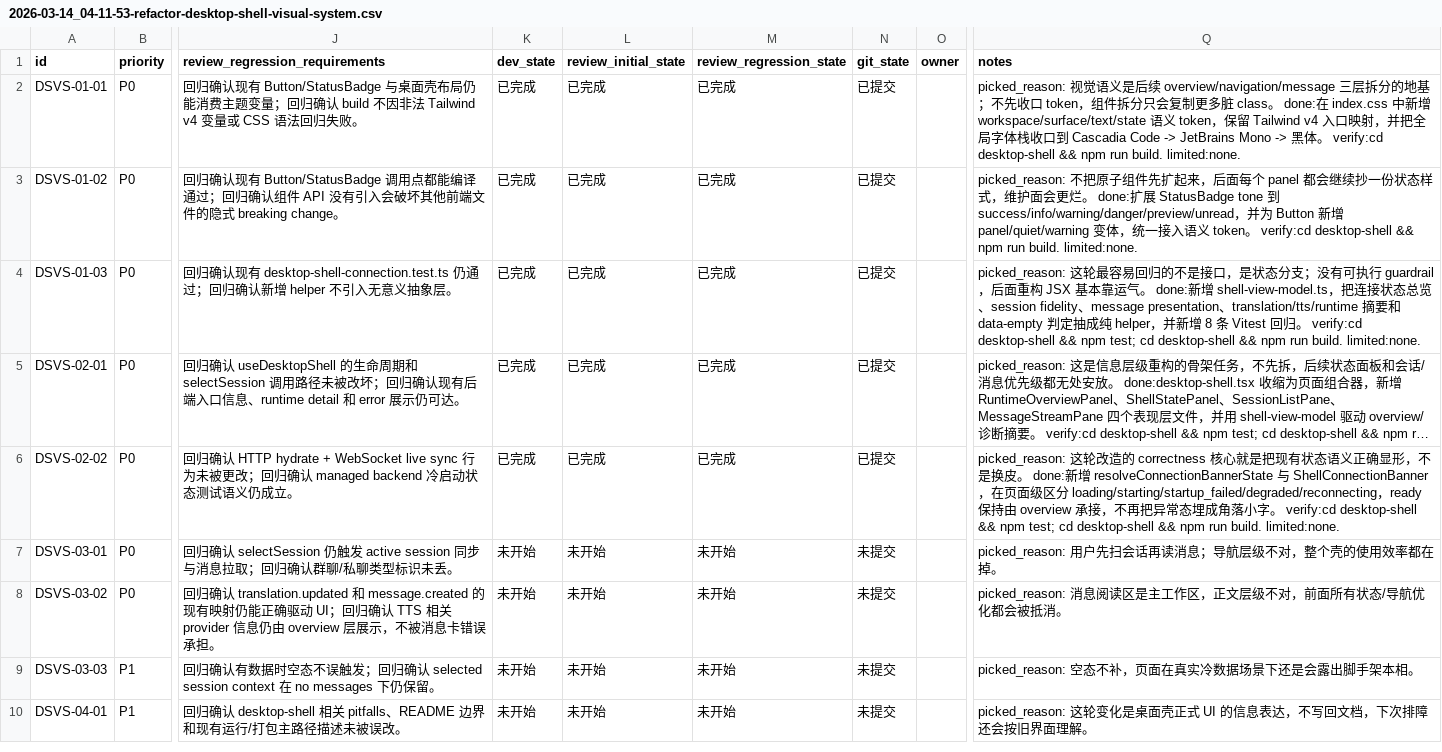
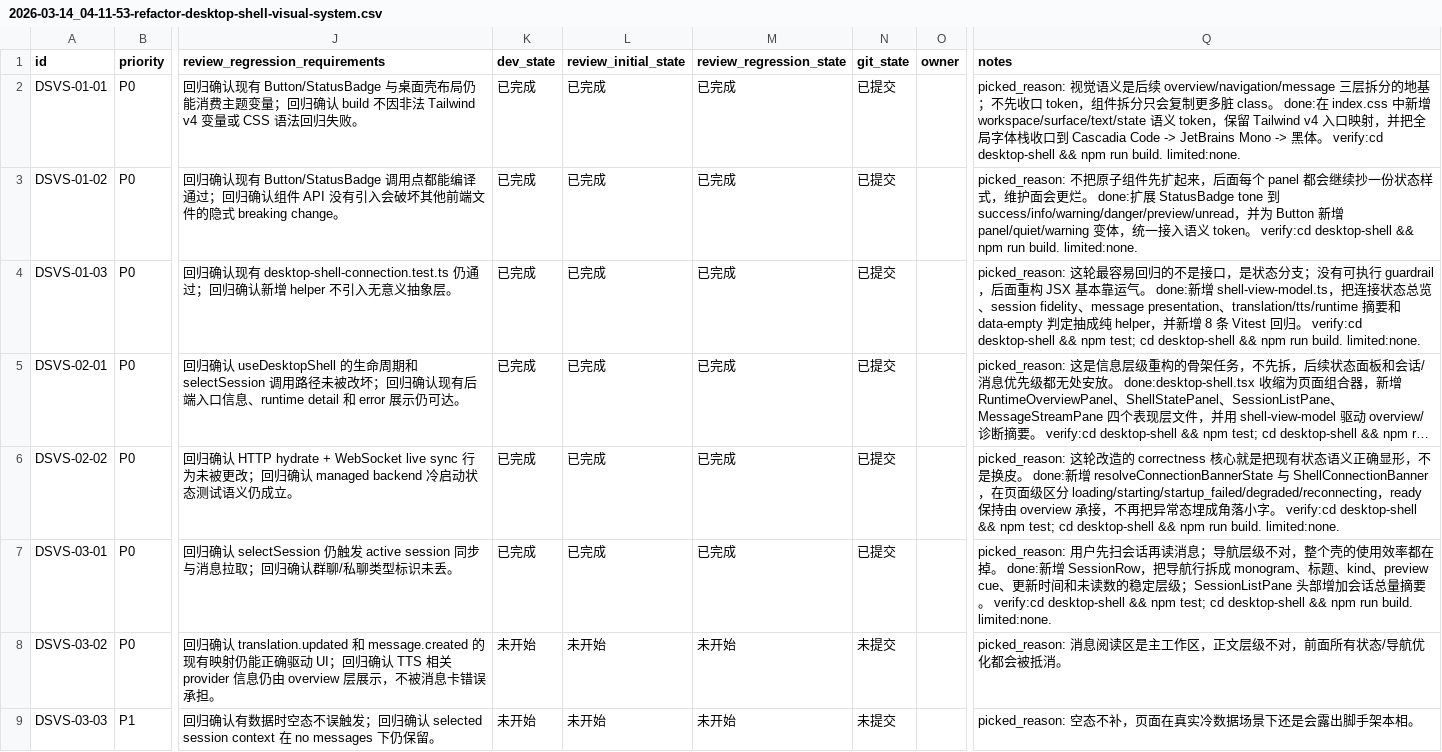
Before and after one commit to Loveyless/wechat-pc-auto, a CSV file: issues/2026-03-14_04-11-53-refactor-desktop-shell-visual-system.csv, drawn as a sheet; only a part is shown, gaps mark what is left out; the shorter side is filled out with more unchanged rows; long unchanged cells end in …; the diff names each change by its address in the sheet, - before the commit and + after, or states it on an @@ line.

Commit message:
[DSVS-03-01] 重做会话导航的扫读层级与 preview_only 提示

```diff
--- a/issues/2026-03-14_04-11-53-refactor-desktop-shell-visual-system.csv
+++ b/issues/2026-03-14_04-11-53-refactor-desktop-shell-visual-system.csv
-K7 (dev_state): 未开始
+K7 (dev_state): 已完成
-L7 (review_initial_state): 未开始
+L7 (review_initial_state): 已完成
-M7 (review_regression_state): 未开始
+M7 (review_regression_state): 已完成
-N7 (git_state): 未提交
+N7 (git_state): 已提交
-Q7 (notes): …都在掉。
+Q7 (notes): …都在掉。 done:新增 SessionRow，把导航行拆成 monogram、标题、kind、preview cue、更新时间和未读数的稳定层级；SessionListPane 头部增加会话总量摘要。 verify:cd desktop-shell && npm test; cd desktop-shell && npm run build. limited:none.
```
Also changed, not shown: 2 other files.
